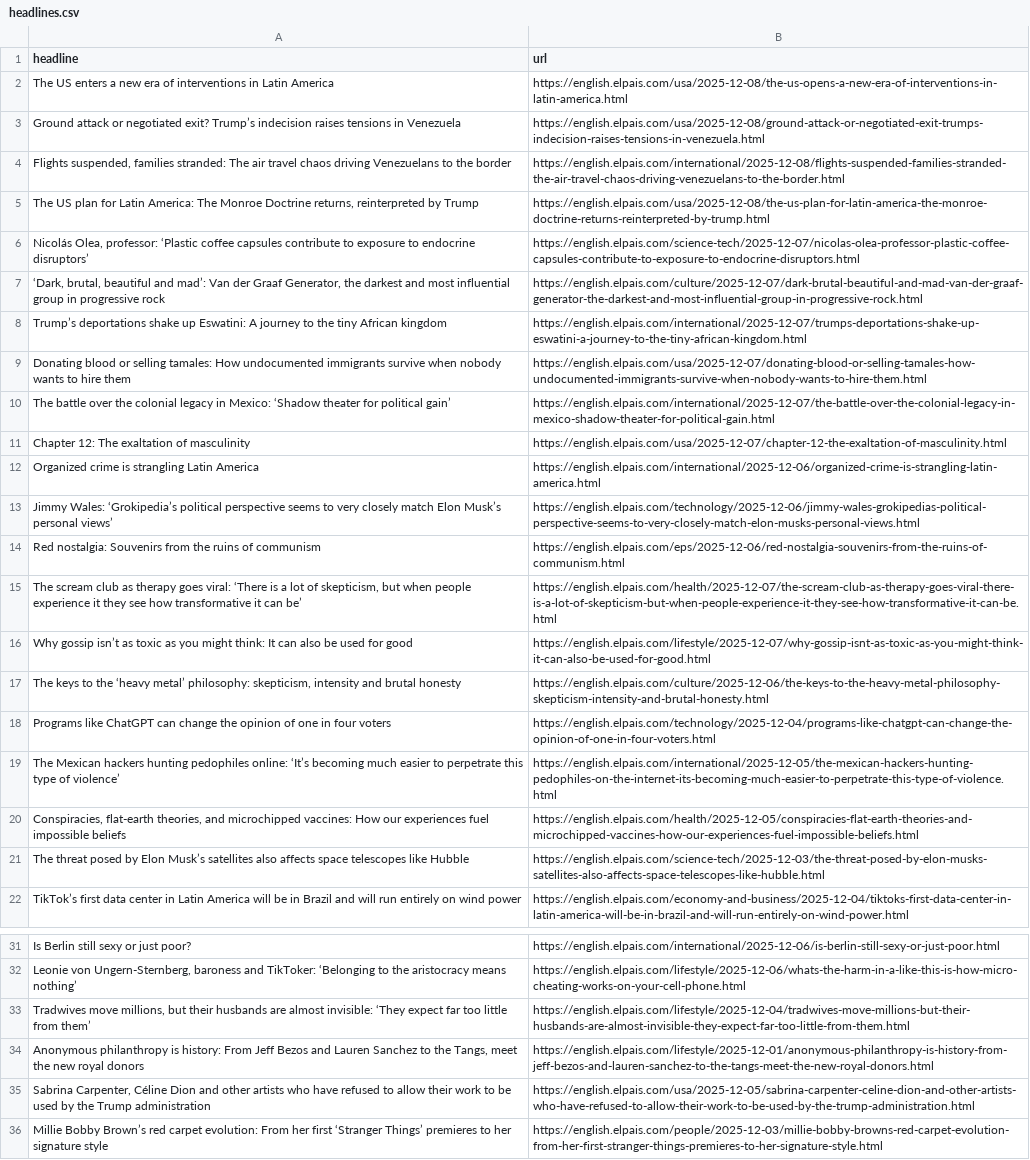
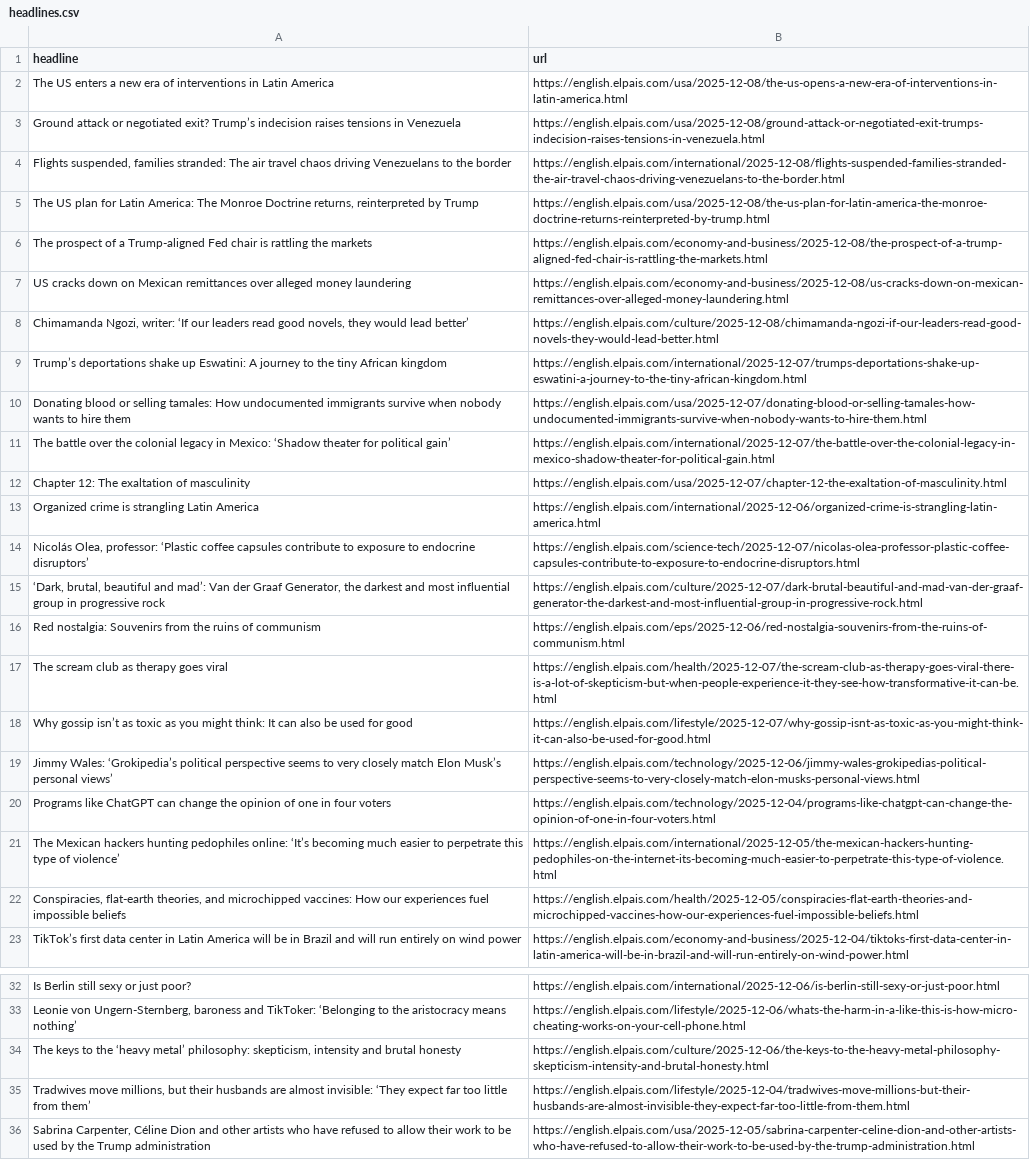
Before and after one commit to sa3991/el-pais-autoscraper, a CSV file: headlines.csv, drawn as a sheet; only a part is shown, gaps mark what is left out; the shorter side is filled out with more unchanged rows; removed rows and columns are numbered as before the commit, all else as after; the diff names each change by its address in the sheet, - before the commit and + after, or states it on an @@ line.

```diff
--- a/headlines.csv
+++ b/headlines.csv
+row 6: The prospect of a Trump-aligned Fed chair is rattling the markets | https://english.elpais.com/economy-and-business/2025-12-08/the-prospect-of-a-trump-aligned-fed-chair-is-rattling-the-markets.html
+row 7: US cracks down on Mexican remittances over alleged money laundering | https://english.elpais.com/economy-and-business/2025-12-08/us-cracks-down-on-mexican-remittances-over-alleged-money-laundering.html
+row 8: Chimamanda Ngozi, writer: ‘If our leaders read good novels, they would lead better’ | https://english.elpais.com/culture/2025-12-08/chimamanda-ngozi-if-our-leaders-read-good-novels-they-would-lead-better.html
@@ row 6 moved to row 14: Nicolás Olea, professor: ‘Plastic coffee… @@
@@ row 7 moved to row 15: ‘Dark, brutal, beautiful and mad’: Van d… @@
@@ row 14 moved to row 16: Red nostalgia: Souvenirs from the ruins … @@
+row 17: The scream club as therapy goes viral | https://english.elpais.com/health/2025-12-07/the-scream-club-as-therapy-goes-viral-there-is-a-lot-of-skepticism-but-when-people-experience-it-they-see-how-transformative-it-can-be.html
@@ row 16 moved to row 18: Why gossip isn’t as toxic as you might t… @@
-row 15: The scream club as therapy goes viral: ‘There is a lot of skepticism, but when people experience it they see how transformative it can be’ | https://english.elpais.com/health/2025-12-07/the-scream-club-as-therapy-goes-viral-there-is-a-lot-of-skepticism-but-when-people-experience-it-they-see-how-transformative-it-can-be.html
-row 21: The threat posed by Elon Musk’s satellites also affects space telescopes like Hubble | https://english.elpais.com/science-tech/2025-12-03/the-threat-posed-by-elon-musks-satellites-also-affects-space-telescopes-like-hubble.html
@@ row 17 moved to row 34: The keys to the ‘heavy metal’ philosophy… @@
-row 34: Anonymous philanthropy is history: From Jeff Bezos and Lauren Sanchez to the Tangs, meet the new royal donors | https://english.elpais.com/lifestyle/2025-12-01/anonymous-philanthropy-is-history-from-jeff-bezos-and-lauren-sanchez-to-the-tangs-meet-the-new-royal-donors.html
```
